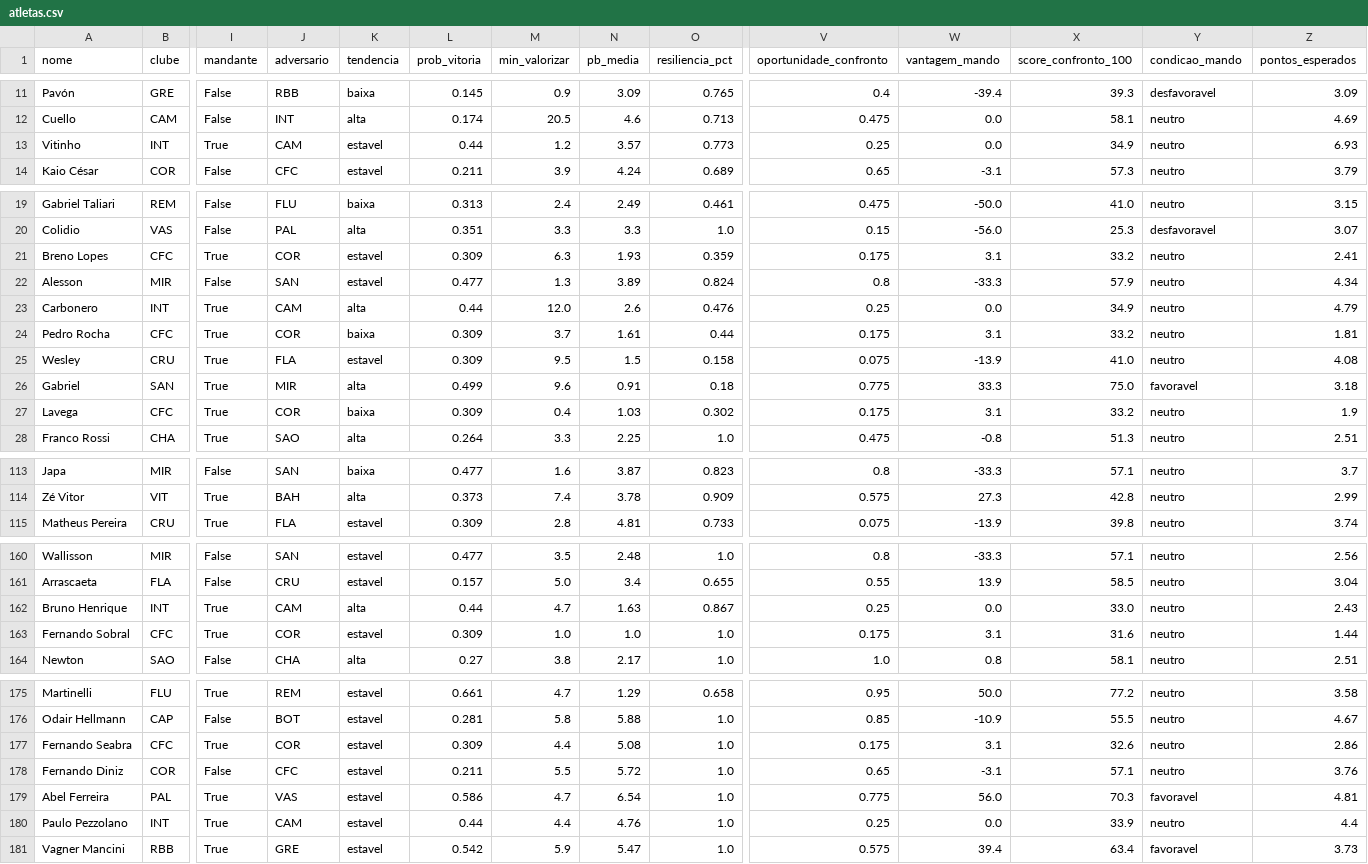
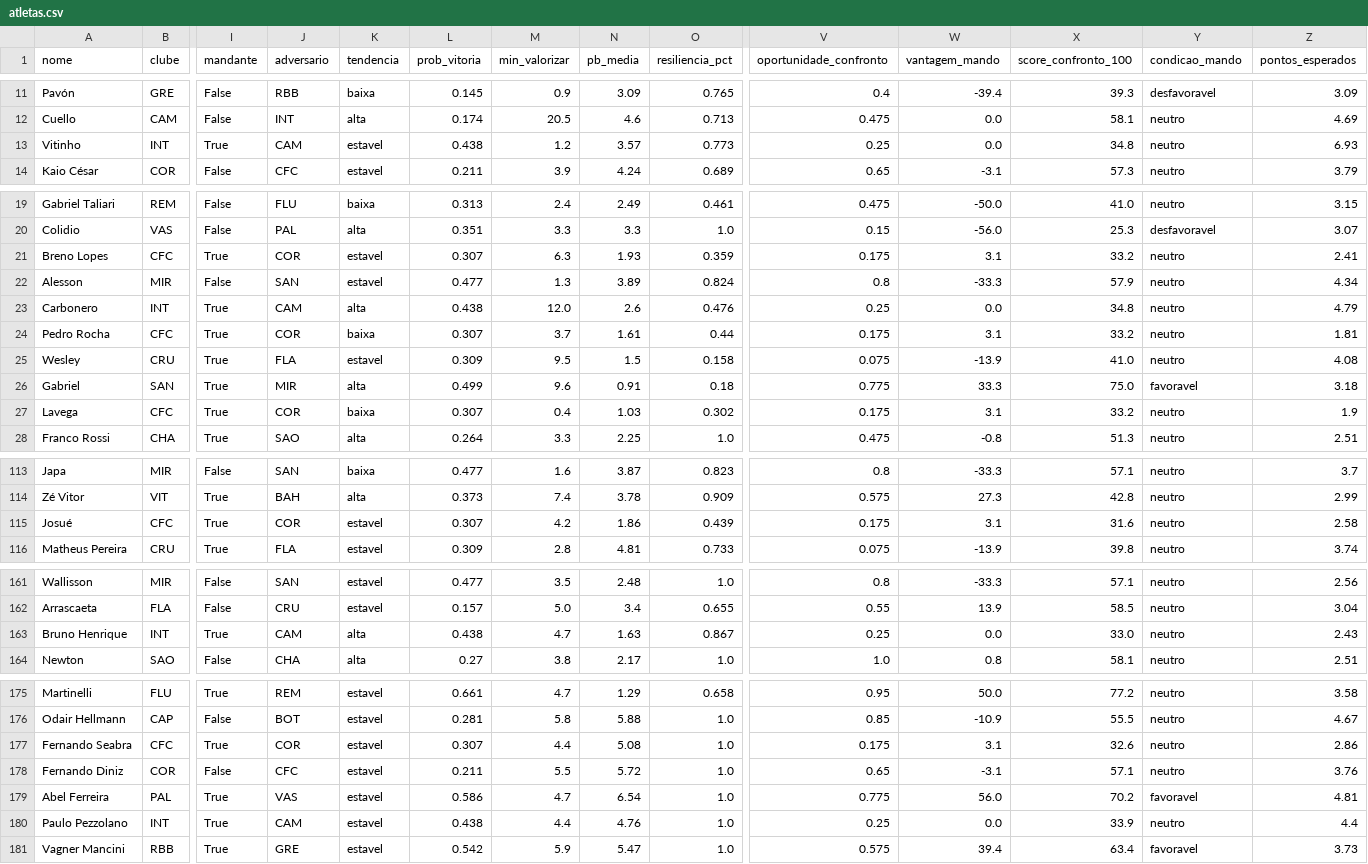
Before and after one commit to FilipeNamorato/namoratosdashboard, a CSV file: llm/input/atletas.csv, drawn as a sheet; only a part is shown, gaps mark what is left out; removed rows and columns are numbered as before the commit, all else as after; rows hold the shown columns only; the diff covers the shown part only; the diff names each change by its address in the sheet, - before the commit and + after, or states it on an @@ line.

```diff
--- a/llm/input/atletas.csv
+++ b/llm/input/atletas.csv
-L13 (prob_vitoria): 0.44
+L13 (prob_vitoria): 0.438
-X13 (score_confronto_100): 34.9
+X13 (score_confronto_100): 34.8
-L21 (prob_vitoria): 0.309
+L21 (prob_vitoria): 0.307
-L23 (prob_vitoria): 0.44
+L23 (prob_vitoria): 0.438
-X23 (score_confronto_100): 34.9
+X23 (score_confronto_100): 34.8
-L24 (prob_vitoria): 0.309
+L24 (prob_vitoria): 0.307
-L27 (prob_vitoria): 0.309
+L27 (prob_vitoria): 0.307
+row 115: Josué | CFC | True | COR | estavel | 0.307 | 4.2 | 1.86 | 0.439 | 0.175 | 3.1 | 31.6 | neutro | 2.58
-L163 (prob_vitoria): 0.44
+L163 (prob_vitoria): 0.438
-row 163: Fernando Sobral | CFC | True | COR | estavel | 0.309 | 1.0 | 1.0 | 1.0 | 0.175 | 3.1 | 31.6 | neutro | 1.44
-L177 (prob_vitoria): 0.309
+L177 (prob_vitoria): 0.307
-X179 (score_confronto_100): 70.3
+X179 (score_confronto_100): 70.2
-L180 (prob_vitoria): 0.44
+L180 (prob_vitoria): 0.438
```
Also changed, not shown: 16 edited cells elsewhere in this file, docs/data/current/atletas.csv, docs/data/current/log.csv, 8 other files.
